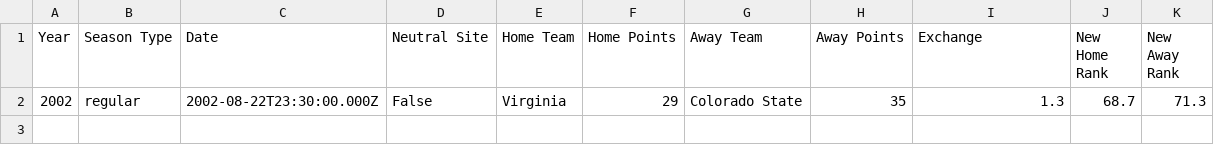
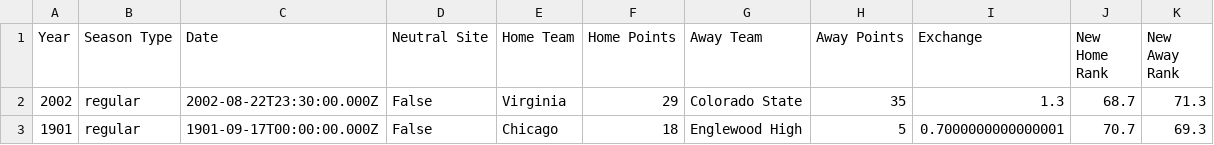
Before and after one commit to somaek/cfbwrr, a CSV file: calculated_results.csv, drawn as a sheet; the diff names each change by its address in the sheet, - before the commit and + after, or states it on an @@ line.

```diff
--- a/calculated_results.csv
+++ b/calculated_results.csv
+row 3: 1901 | regular | 1901-09-17T00:00:00.000Z | False | Chicago | 18 | Englewood High | 5 | 0.7000000000000001 | 70.7 | 69.3
```
Also changed, not shown: 2 other files.
